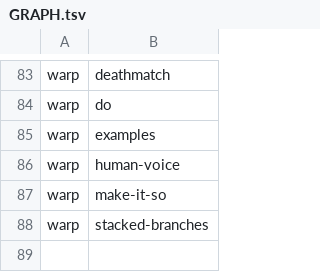
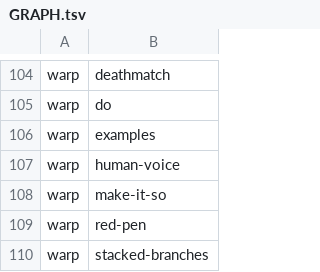
Before and after one commit to vickydotbat/vicky-skills, a TSV file: plugins/vicky-skills/skills/GRAPH.tsv, drawn as a sheet; only a part is shown, gaps mark what is left out; the diff covers the shown part only.

```diff
--- a/plugins/vicky-skills/skills/GRAPH.tsv
+++ b/plugins/vicky-skills/skills/GRAPH.tsv
@@ -87,2 +108,3 @@ warp	human-voice
 warp	make-it-so
+warp	red-pen
 warp	stacked-branches
```
Also changed, not shown: 21 added rows elsewhere in this file, 8 other files.
